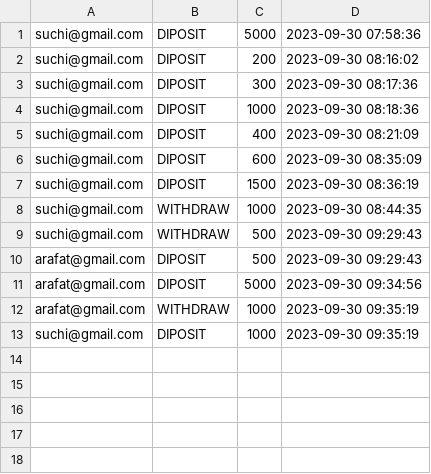
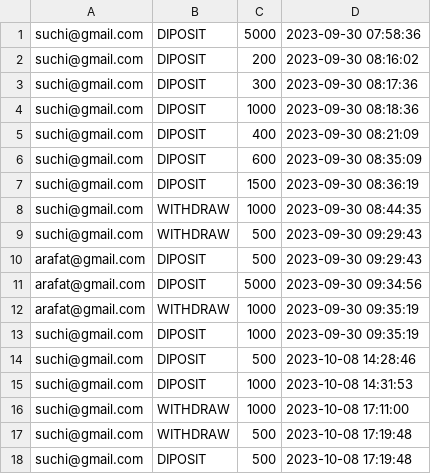
Before and after one commit to arafat-ali/interective-banking-cli, a CSV file: App/FileStorage/transactions.csv (was App/Database/transactions.csv), drawn as a sheet.

Commit message:
transaction as well as customer refactor complete

```diff
--- a/App/Database/transactions.csv
+++ b/App/FileStorage/transactions.csv
@@ -13 +13,6 @@ arafat@gmail.com,WITHDRAW,1000,"2023-09-30 09:35:19"
 suchi@gmail.com,DIPOSIT,1000,"2023-09-30 09:35:19"
+suchi@gmail.com,DIPOSIT,500,"2023-10-08 14:28:46"
+suchi@gmail.com,DIPOSIT,1000,"2023-10-08 14:31:53"
+suchi@gmail.com,WITHDRAW,1000,"2023-10-08 17:11:00"
+suchi@gmail.com,WITHDRAW,500,"2023-10-08 17:19:48"
+suchi@gmail.com,DIPOSIT,500,"2023-10-08 17:19:48"
```
Also changed, not shown: 12 other files.
